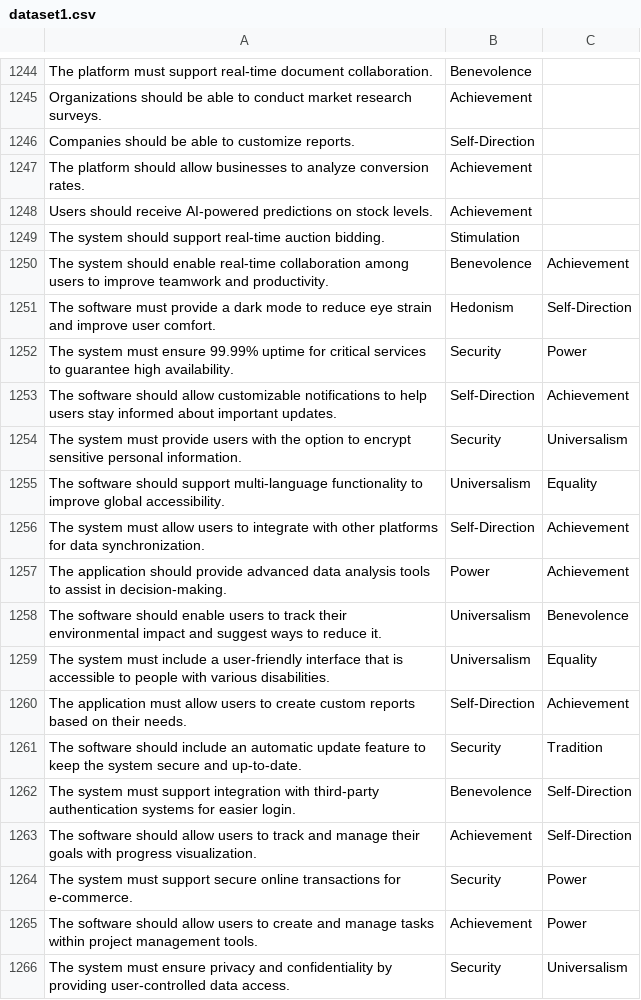
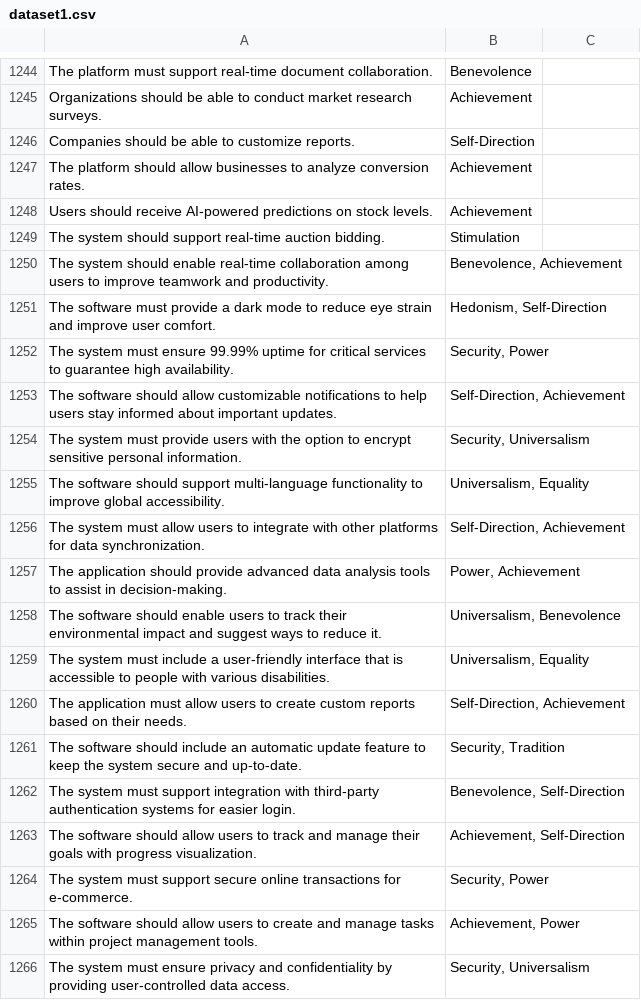
Before and after one commit to xDwake/HVD-AI-model, a CSV file: dataset1.csv, drawn as a sheet; only a part is shown, gaps mark what is left out; the diff covers the shown part only.

Commit message:
Update dataset1.csv

```diff
--- a/dataset1.csv
+++ b/dataset1.csv
@@ -1249,18 +1249,18 @@ Users should receive AI-powered predictions on stock levels.,Achievement
 The system should support real-time auction bidding.,Stimulation
-The system should enable real-time collaboration among users to improve teamwork and productivity.,Benevolence, Achievement
-The software must provide a dark mode to reduce eye strain and improve user comfort.,Hedonism, Self-Direction
-The system must ensure 99.99% uptime for critical services to guarantee high availability.,Security, Power
-The software should allow customizable notifications to help users stay informed about important updates.,Self-Direction, Achievement
-The system must provide users with the option to encrypt sensitive personal information.,Security, Universalism
-The software should support multi-language functionality to improve global accessibility.,Universalism, Equality
-The system must allow users to integrate with other platforms for data synchronization.,Self-Direction, Achievement
-The application should provide advanced data analysis tools to assist in decision-making.,Power, Achievement
-The software should enable users to track their environmental impact and suggest ways to reduce it.,Universalism, Benevolence
-The system must include a user-friendly interface that is accessible to people with various disabilities.,Universalism, Equality
-The application must allow users to create custom reports based on their needs.,Self-Direction, Achievement
-The software should include an automatic update feature to keep the system secure and up-to-date.,Security, Tradition
-The system must support integration with third-party authentication systems for easier login.,Benevolence, Self-Direction
-The software should allow users to track and manage their goals with progress visualization.,Achievement, Self-Direction
-The system must support secure online transactions for e-commerce.,Security, Power
-The software should allow users to create and manage tasks within project management tools.,Achievement, Power
-The system must ensure privacy and confidentiality by providing user-controlled data access.,Security, Universalism
+The system should enable real-time collaboration among users to improve teamwork and productivity.,"Benevolence, Achievement"
+The software must provide a dark mode to reduce eye strain and improve user comfort.,"Hedonism, Self-Direction"
+The system must ensure 99.99% uptime for critical services to guarantee high availability.,"Security, Power"
+The software should allow customizable notifications to help users stay informed about important updates.,"Self-Direction, Achievement"
+The system must provide users with the option to encrypt sensitive personal information.,"Security, Universalism"
+The software should support multi-language functionality to improve global accessibility.,"Universalism, Equality"
+The system must allow users to integrate with other platforms for data synchronization.,"Self-Direction, Achievement"
+The application should provide advanced data analysis tools to assist in decision-making.,"Power, Achievement"
+The software should enable users to track their environmental impact and suggest ways to reduce it.,"Universalism, Benevolence"
+The system must include a user-friendly interface that is accessible to people with various disabilities.,"Universalism, Equality"
+The application must allow users to create custom reports based on their needs.,"Self-Direction, Achievement"
+The software should include an automatic update feature to keep the system secure and up-to-date.,"Security, Tradition"
+The system must support integration with third-party authentication systems for easier login.,"Benevolence, Self-Direction"
+The software should allow users to track and manage their goals with progress visualization.,"Achievement, Self-Direction"
+The system must support secure online transactions for e-commerce.,"Security, Power"
+The software should allow users to create and manage tasks within project management tools.,"Achievement, Power"
+The system must ensure privacy and confidentiality by providing user-controlled data access.,"Security, Universalism"
```
Also changed, not shown: 64 edited cells elsewhere in this file.
